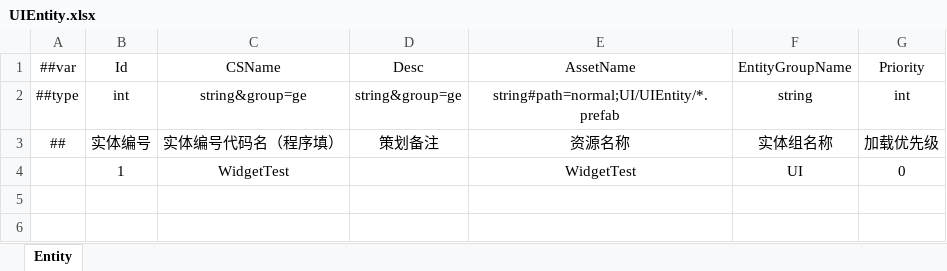
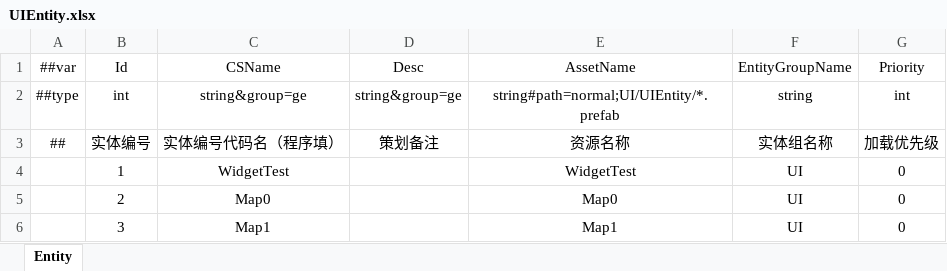
Before and after one commit to a38782615/GameDevelopmentKit, an Excel workbook: Design/Excel/ET/Datas/Game/UIEntity.xlsx, sheet Entity, drawn as a sheet; values as stored, in another font and other column widths than the file's, no borders; the diff names each change by its address in the sheet, - before the commit and + after, or states it on an @@ line.

```diff
--- a/Design/Excel/ET/Datas/Game/UIEntity.xlsx (sheet Entity)
+++ b/Design/Excel/ET/Datas/Game/UIEntity.xlsx (sheet Entity)
+row 5:  | 2 | Map0 |  | Map0 | UI | 0
+row 6:  | 3 | Map1 |  | Map1 | UI | 0
```
Also changed, not shown: 16 other files.
